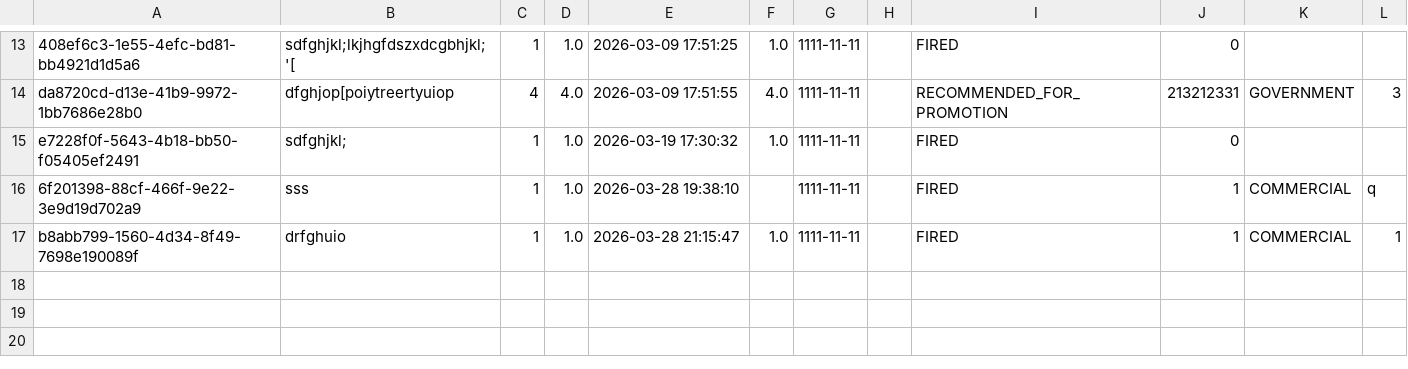
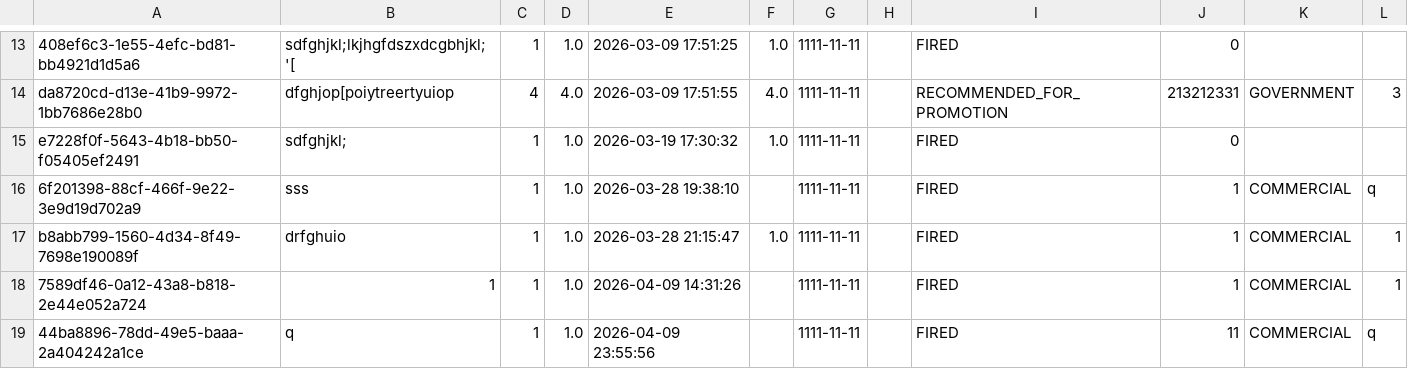
Before and after one commit to al-ek-sa/lab5-8, a CSV file: workers.csv, drawn as a sheet; only a part is shown, gaps mark what is left out; the diff names each change by its address in the sheet, - before the commit and + after, or states it on an @@ line.

```diff
--- a/workers.csv
+++ b/workers.csv
+row 18: 7589df46-0a12-43a8-b818-2e44e052a724 | 1 | 1 | 1.0 | 2026-04-09 14:31:26 |  | 1111-11-11 |  | FIRED | 1 | COMMERCIAL | 1
+row 19: 44ba8896-78dd-49e5-baaa-2a404242a1ce | q | 1 | 1.0 | 2026-04-09 23:55:56 |  | 1111-11-11 |  | FIRED | 11 | COMMERCIAL | q
```
Also changed, not shown: 22 other files.
